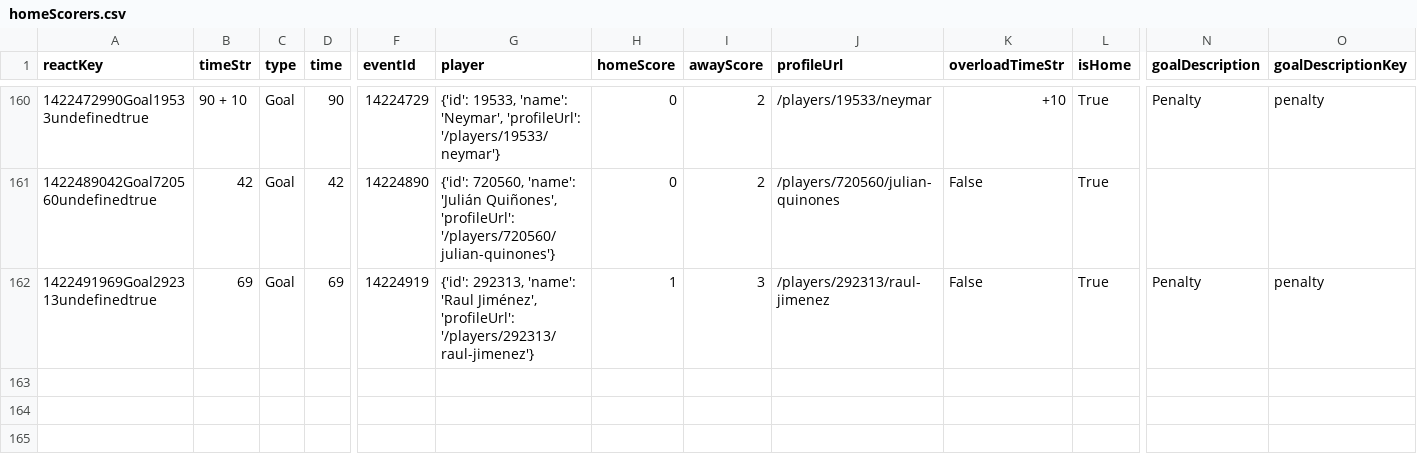
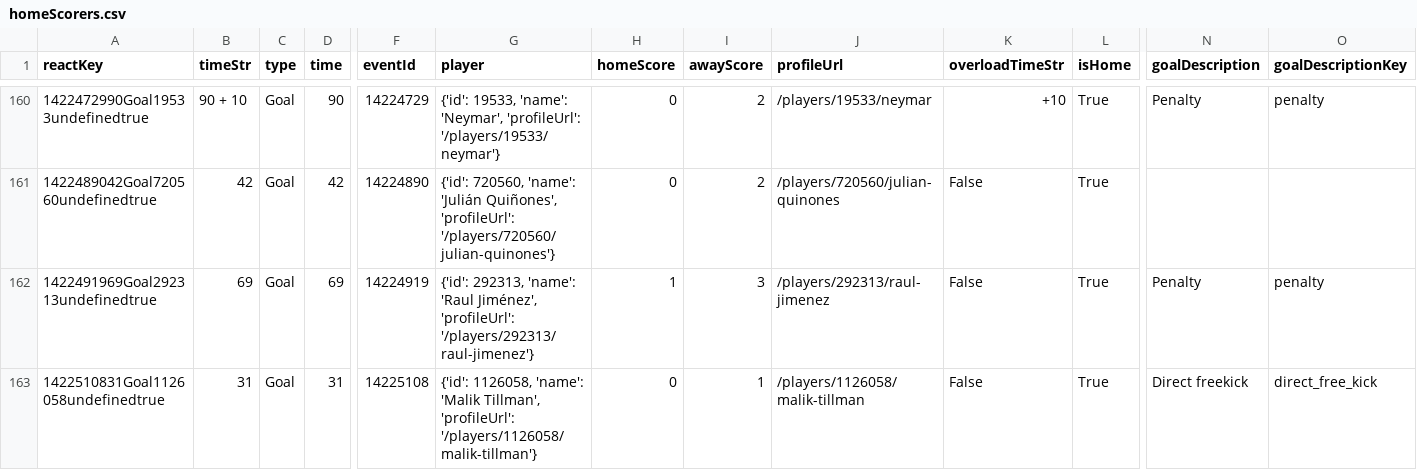
Before and after one commit to bolaxel/wcup26, a CSV file: goals/csv/homeScorers.csv, drawn as a sheet; only a part is shown, gaps mark what is left out; rows hold the shown columns only; the diff names each change by its address in the sheet, - before the commit and + after, or states it on an @@ line.

```diff
--- a/goals/csv/homeScorers.csv
+++ b/goals/csv/homeScorers.csv
+row 163: 1422510831Goal1126058undefinedtrue | 31 | Goal | 31 | 14225108 | {'id': 1126058, 'name': 'Malik Tillman', 'profileUrl': '/players/1126058/malik-tillman'} | 0 | 1 | /players/1126058/malik-tillman | False | True | Direct freekick | direct_free_kick
```
Also changed, not shown: goals/csv/awayScorers.csv, matchStats/csv/fotmob_match_stats.csv, 4 other files.
